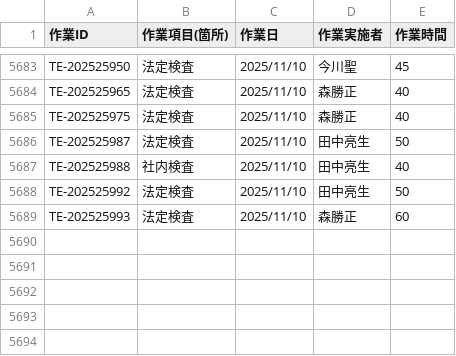
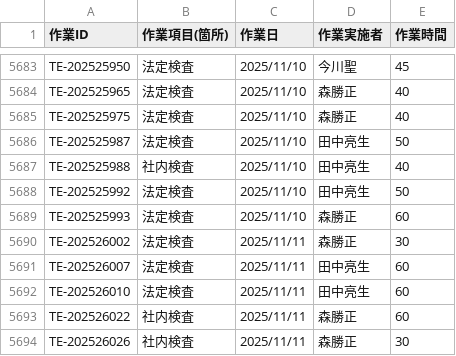
Before and after one commit to otameshi-web/kousu-app, a CSV file: data/検査工数データ.csv, drawn as a sheet; only a part is shown, gaps mark what is left out; the diff names each change by its address in the sheet, - before the commit and + after, or states it on an @@ line.

Commit message:
自動更新: 検査工数データ (2025-11-11 16:05:05)

```diff
--- a/data/検査工数データ.csv
+++ b/data/検査工数データ.csv
+row 5690: TE-202526002 | 法定検査 | 2025/11/11 | 森勝正 | 30
+row 5691: TE-202526007 | 法定検査 | 2025/11/11 | 田中亮生 | 60
+row 5692: TE-202526010 | 法定検査 | 2025/11/11 | 田中亮生 | 60
+row 5693: TE-202526022 | 社内検査 | 2025/11/11 | 森勝正 | 60
+row 5694: TE-202526026 | 社内検査 | 2025/11/11 | 森勝正 | 30
```
